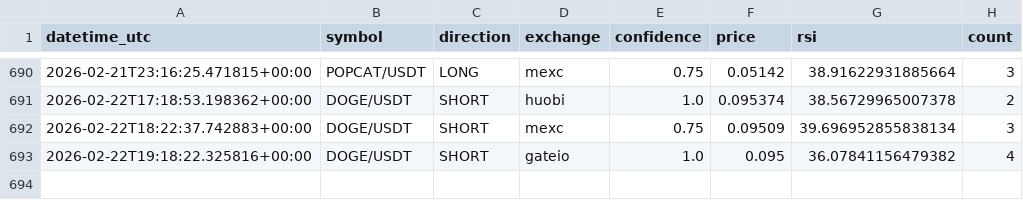
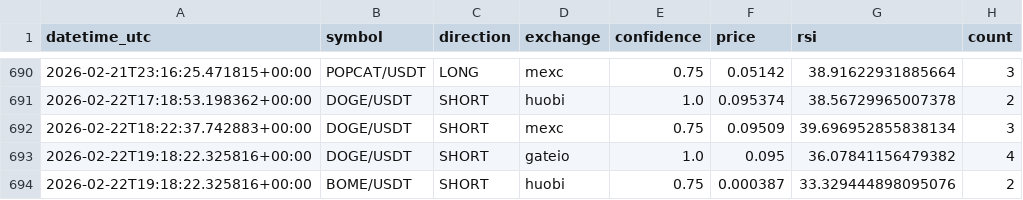
Before and after one commit to anilrajtiwari/Oct1, a CSV file: confirmed_signals_log.csv, drawn as a sheet; only a part is shown, gaps mark what is left out; the diff names each change by its address in the sheet, - before the commit and + after, or states it on an @@ line.

Commit message:
Add confirmed signal: BOME/USDT SHORT

```diff
--- a/confirmed_signals_log.csv
+++ b/confirmed_signals_log.csv
+row 694: 2026-02-22T19:18:22.325816+00:00 | BOME/USDT | SHORT | huobi | 0.75 | 0.000387 | 33.329444898095076 | 2
```
